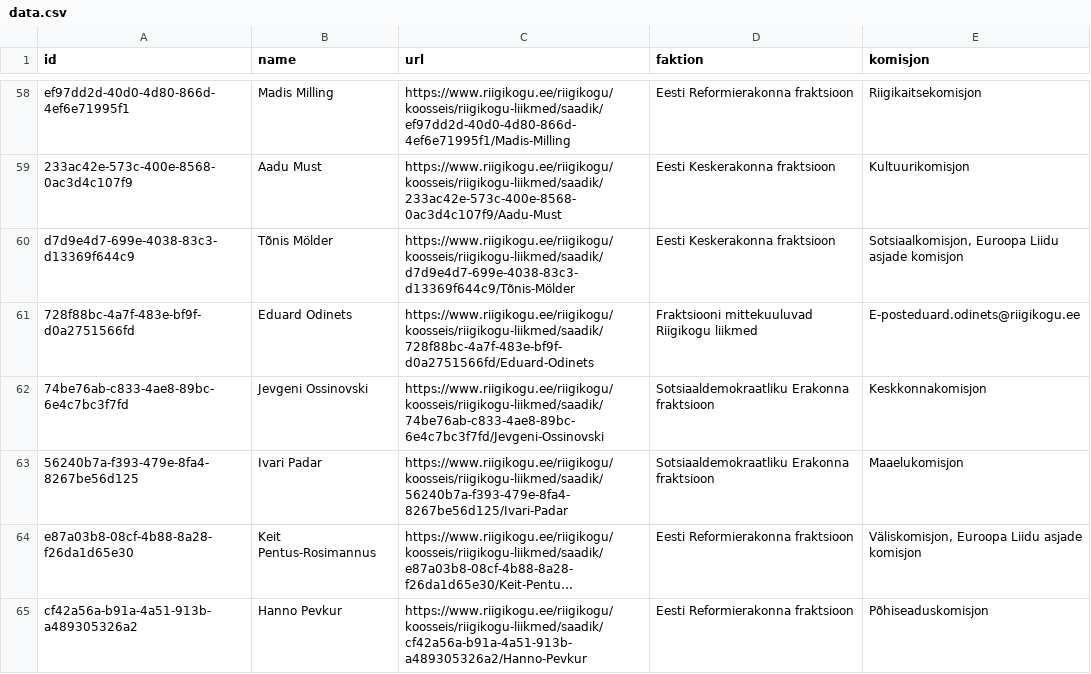
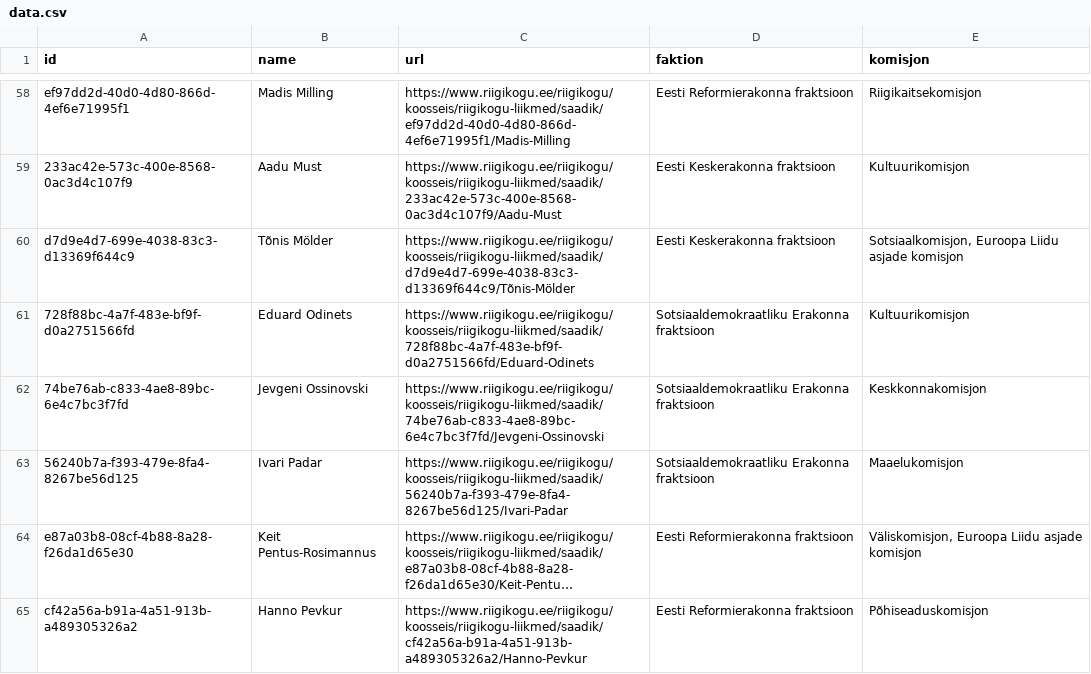
Before and after one commit to every-politician-scrapers/estonia-riigikogu, a CSV file: data.csv, drawn as a sheet; only a part is shown, gaps mark what is left out; long unchanged cells end in ….

```diff
--- a/data.csv
+++ b/data.csv
@@ -60,3 +60,3 @@ ef97dd2d-40d0-4d80-866d-4ef6e71995f1,Madis Milling,https://www.riigikogu.ee/riig
 d7d9e4d7-699e-4038-83c3-d13369f644c9,Tõnis Mölder,https://www.riigikogu.ee/riigikogu/koosseis/riigikogu-liikmed/saadik/d7d9e4d7-699e-4038-83c3-d13369f644c9/Tõnis-Mölder,Eesti Keskerakonna fraktsioon,"Sotsiaalkomisjon, Euroopa Liidu asjade komisjon"
-728f88bc-4a7f-483e-bf9f-d0a2751566fd,Eduard Odinets,https://www.riigikogu.ee/riigikogu/koosseis/riigikogu-liikmed/saadik/728f88bc-4a7f-483e-bf9f-d0a2751566fd/Eduard-Odinets,Fraktsiooni mittekuuluvad Riigikogu liikmed,E-posteduard.odinets@riigikogu.ee
+728f88bc-4a7f-483e-bf9f-d0a2751566fd,Eduard Odinets,https://www.riigikogu.ee/riigikogu/koosseis/riigikogu-liikmed/saadik/728f88bc-4a7f-483e-bf9f-d0a2751566fd/Eduard-Odinets,Sotsiaaldemokraatliku Erakonna fraktsioon,Kultuurikomisjon
 74be76ab-c833-4ae8-89bc-6e4c7bc3f7fd,Jevgeni Ossinovski,https://www.riigikogu.ee/riigikogu/koosseis/riigikogu-liikmed/saadik/74be76ab-c833-4ae8-89bc-6e4c7bc3f7fd/Jevgeni-Ossinovski,Sotsiaaldemokraatliku Erakonna fraktsioon,Keskkonnakomisjon
```
